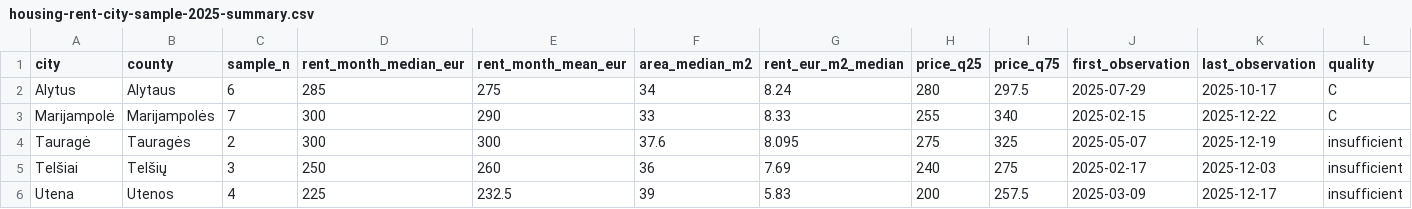
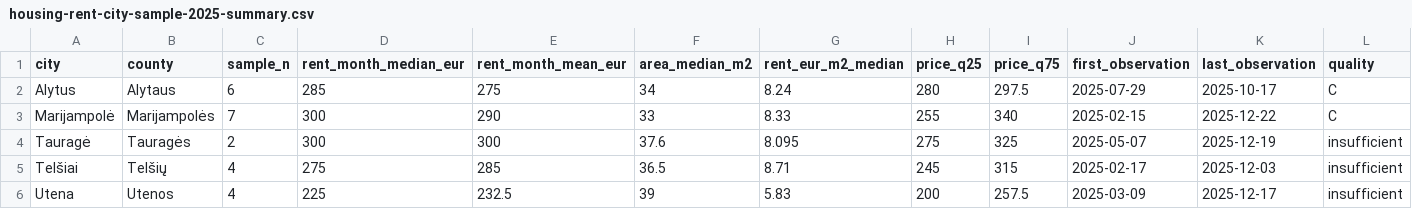
Before and after one commit to olemoz1977/Demografin-situacija, a CSV file: data/housing-rent-city-sample-2025-summary.csv, drawn as a sheet.

Commit message:
Refresh rent sample summary after Telšiai observation

```diff
--- a/data/housing-rent-city-sample-2025-summary.csv
+++ b/data/housing-rent-city-sample-2025-summary.csv
@@ -4,3 +4,3 @@ Marijampolė,Marijampolės,7,300,290,33,8.33,255,340,2025-02-15,2025-12-22,C
 Tauragė,Tauragės,2,300,300,37.6,8.095,275,325,2025-05-07,2025-12-19,insufficient
-Telšiai,Telšių,3,250,260,36,7.69,240,275,2025-02-17,2025-12-03,insufficient
+Telšiai,Telšių,4,275,285,36.5,8.71,245,315,2025-02-17,2025-12-03,insufficient
 Utena,Utenos,4,225,232.5,39,5.83,200,257.5,2025-03-09,2025-12-17,insufficient
```
